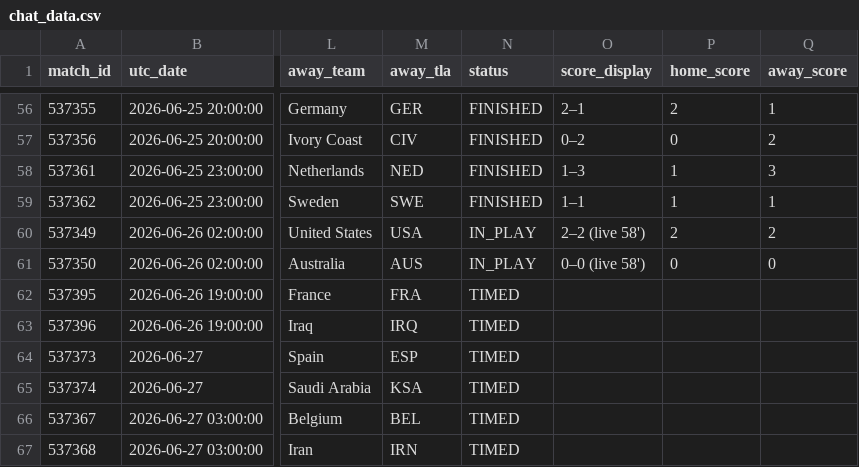
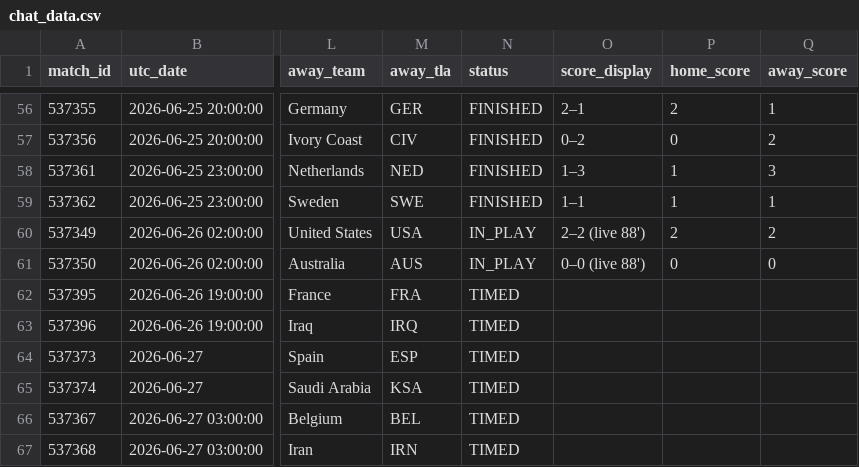
Before and after one commit to smach/worldcup26, a CSV file: data/chat_data.csv, drawn as a sheet; only a part is shown, gaps mark what is left out; the diff names each change by its address in the sheet, - before the commit and + after, or states it on an @@ line.

```diff
--- a/data/chat_data.csv
+++ b/data/chat_data.csv
-O60 (score_display): 2–2 (live 58')
+O60 (score_display): 2–2 (live 88')
-O61 (score_display): 0–0 (live 58')
+O61 (score_display): 0–0 (live 88')
```
Also changed, not shown: 6 other files.
